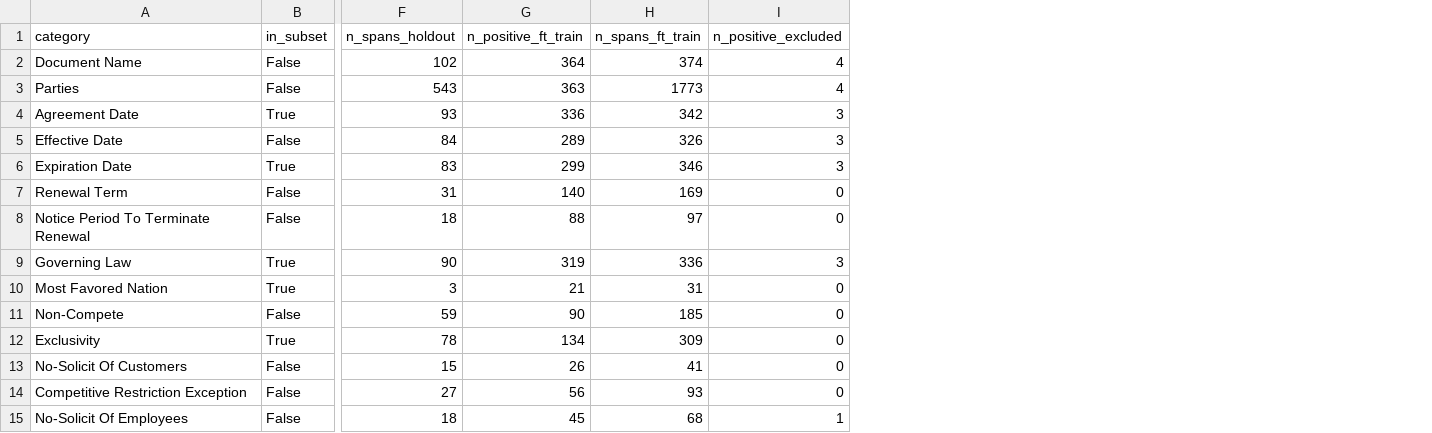
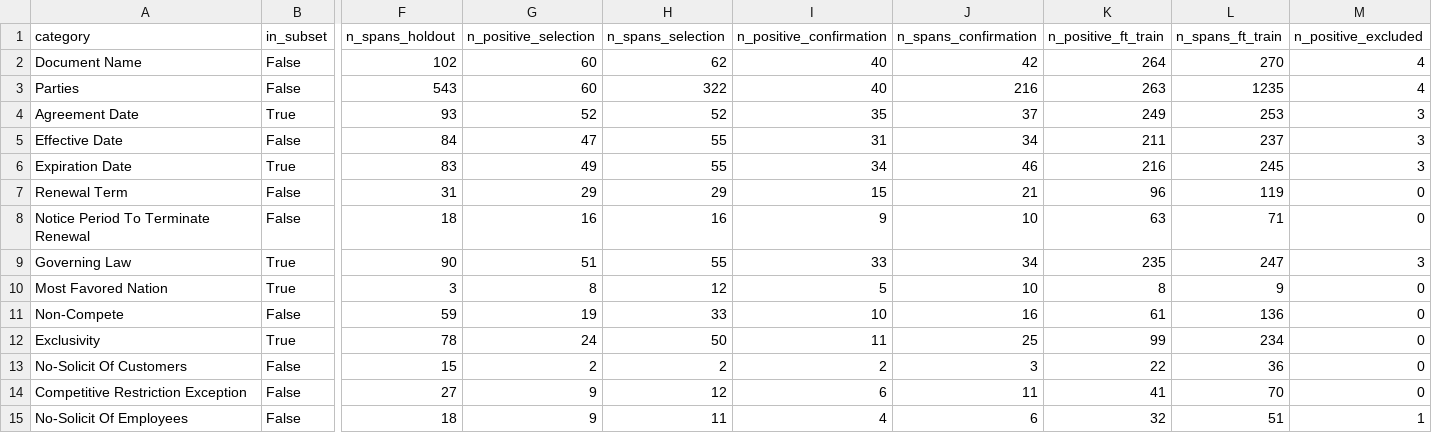
Before and after one commit to tlifke/morel-research, a CSV file: studies/008-principled-extraction-cuad/data/processed/stats/category_counts.csv, drawn as a sheet; only a part is shown, gaps mark what is left out; addresses are those after the commit; the diff covers the shown part only; the diff names each change by its address in the sheet, - before the commit and + after, or states it on an @@ line.

```diff
--- a/studies/008-principled-extraction-cuad/data/processed/stats/category_counts.csv
+++ b/studies/008-principled-extraction-cuad/data/processed/stats/category_counts.csv
+column G (n_positive_selection), rows 2-15: 60 | 60 | 52 | 47 | 49 | 29 | 16 | 51 | 8 | 19 | 24 | 2 | 9 | 9
+column H (n_spans_selection), rows 2-15: 62 | 322 | 52 | 55 | 55 | 29 | 16 | 55 | 12 | 33 | 50 | 2 | 12 | 11
+column I (n_positive_confirmation), rows 2-15: 40 | 40 | 35 | 31 | 34 | 15 | 9 | 33 | 5 | 10 | 11 | 2 | 6 | 4
+column J (n_spans_confirmation), rows 2-15: 42 | 216 | 37 | 34 | 46 | 21 | 10 | 34 | 10 | 16 | 25 | 3 | 11 | 6
-K2 (n_positive_ft_train): 364
+K2 (n_positive_ft_train): 264
-L2 (n_spans_ft_train): 374
+L2 (n_spans_ft_train): 270
-K3 (n_positive_ft_train): 363
+K3 (n_positive_ft_train): 263
-L3 (n_spans_ft_train): 1773
+L3 (n_spans_ft_train): 1235
-K4 (n_positive_ft_train): 336
+K4 (n_positive_ft_train): 249
-L4 (n_spans_ft_train): 342
+L4 (n_spans_ft_train): 253
-K5 (n_positive_ft_train): 289
+K5 (n_positive_ft_train): 211
-L5 (n_spans_ft_train): 326
+L5 (n_spans_ft_train): 237
-K6 (n_positive_ft_train): 299
+K6 (n_positive_ft_train): 216
-L6 (n_spans_ft_train): 346
+L6 (n_spans_ft_train): 245
-K7 (n_positive_ft_train): 140
+K7 (n_positive_ft_train): 96
-L7 (n_spans_ft_train): 169
+L7 (n_spans_ft_train): 119
-K8 (n_positive_ft_train): 88
+K8 (n_positive_ft_train): 63
-L8 (n_spans_ft_train): 97
+L8 (n_spans_ft_train): 71
-K9 (n_positive_ft_train): 319
+K9 (n_positive_ft_train): 235
-L9 (n_spans_ft_train): 336
+L9 (n_spans_ft_train): 247
-K10 (n_positive_ft_train): 21
+K10 (n_positive_ft_train): 8
-L10 (n_spans_ft_train): 31
+L10 (n_spans_ft_train): 9
-K11 (n_positive_ft_train): 90
+K11 (n_positive_ft_train): 61
-L11 (n_spans_ft_train): 185
+L11 (n_spans_ft_train): 136
-K12 (n_positive_ft_train): 134
+K12 (n_positive_ft_train): 99
-L12 (n_spans_ft_train): 309
+L12 (n_spans_ft_train): 234
-K13 (n_positive_ft_train): 26
+K13 (n_positive_ft_train): 22
-L13 (n_spans_ft_train): 41
+L13 (n_spans_ft_train): 36
-K14 (n_positive_ft_train): 56
+K14 (n_positive_ft_train): 41
-L14 (n_spans_ft_train): 93
+L14 (n_spans_ft_train): 70
-K15 (n_positive_ft_train): 45
+K15 (n_positive_ft_train): 32
-L15 (n_spans_ft_train): 68
+L15 (n_spans_ft_train): 51
```
Also changed, not shown: 54 edited cells elsewhere in this file, studies/008-principled-extraction-cuad/data/processed/stats/length_distribution.csv, 19 other files.
